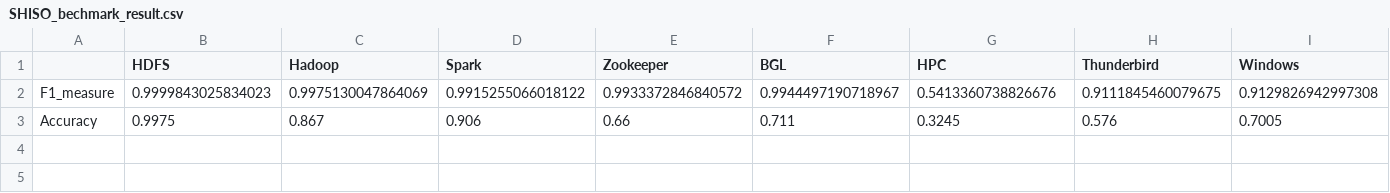
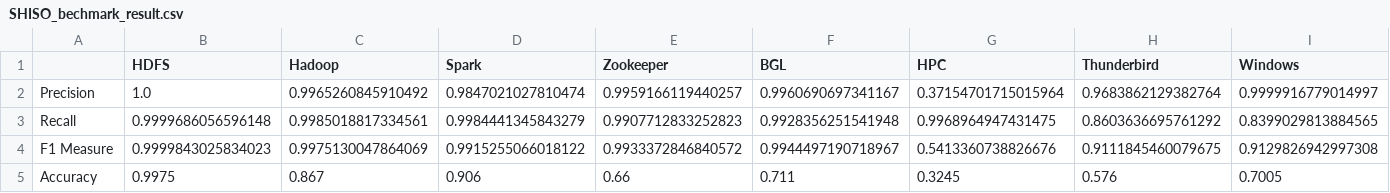
Before and after one commit to vbertalan/parser, a CSV file: logparser/results/SHISO_bechmark_result.csv, drawn as a sheet; only a part is shown; addresses are those after the commit; rows hold the shown columns only; the diff names each change by its address in the sheet, - before the commit and + after, or states it on an @@ line.

```diff
--- a/logparser/results/SHISO_bechmark_result.csv
+++ b/logparser/results/SHISO_bechmark_result.csv
+row 2: Precision | 1.0 | 0.9965260845910492 | 0.9847021027810474 | 0.9959166119440257 | 0.9960690697341167 | 0.37154701715015964 | 0.9683862129382764 | 0.9999916779014997
+row 3: Recall | 0.9999686056596148 | 0.9985018817334561 | 0.9984441345843279 | 0.9907712833252823 | 0.9928356251541948 | 0.9968964947431475 | 0.8603636695761292 | 0.8399029813884565
-A4: F1_measure
+A4: F1 Measure
```
Also changed, not shown: 1 other file.
